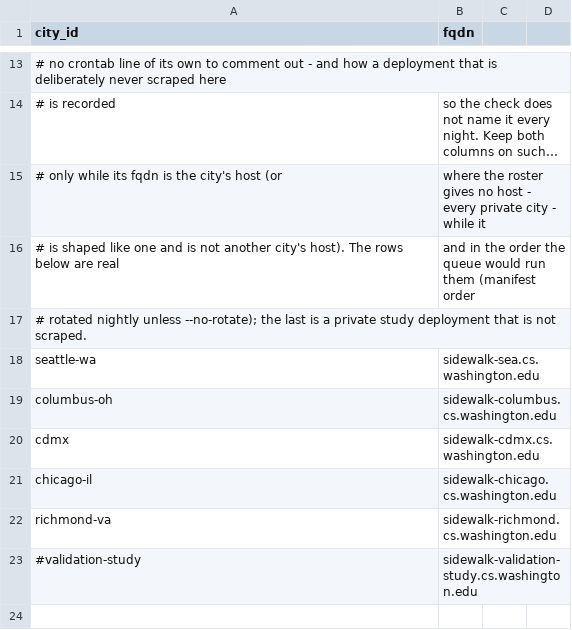
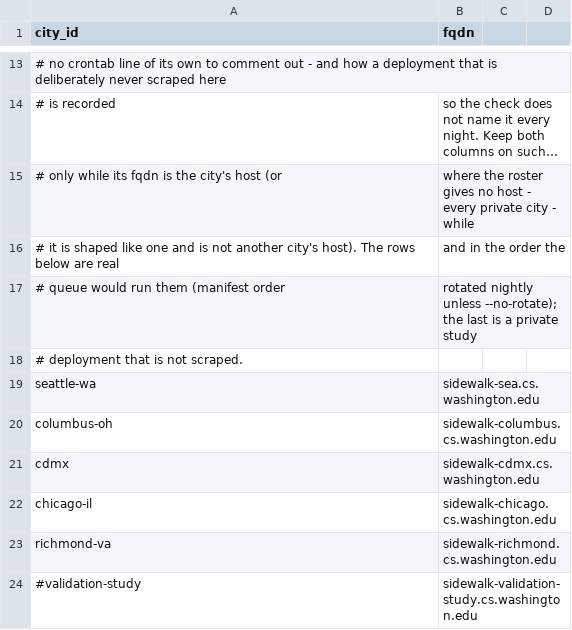
Before and after one commit to ProjectSidewalk/sidewalk-panorama-tools, a CSV file: samples/scrape_queue_cities.csv, drawn as a sheet; only a part is shown, gaps mark what is left out; long unchanged cells end in …; removed rows and columns are numbered as before the commit, all else as after; the diff names each change by its address in the sheet, - before the commit and + after, or states it on an @@ line.

```diff
--- a/samples/scrape_queue_cities.csv
+++ b/samples/scrape_queue_cities.csv
-B15 (fqdn): …- while it
+B15 (fqdn): …- while
-row 16: # is shaped like one and is not another city's host). The rows below are real | and in the order the queue would run them (manifest order
+row 16: # it is shaped like one and is not another city's host). The rows below are real | and in the order the
+row 17: # queue would run them (manifest order | rotated nightly unless --no-rotate); the last is a private study
-A18 (city_id): # rotated nightly unless --no-rotate); the last is a private study deployment that…
+A18 (city_id): # deployment that…
```
Also changed, not shown: 2 other files.
